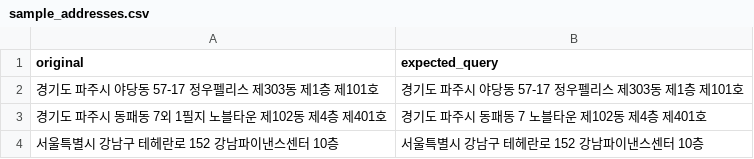
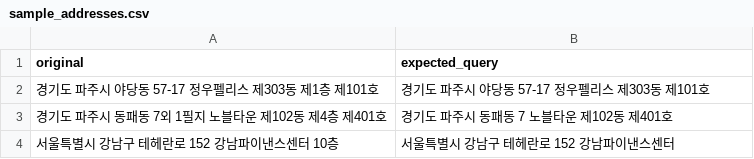
Before and after one commit to jinwon-int/address-cleaner-kr, a CSV file: examples/sample_addresses.csv, drawn as a sheet.

```diff
--- a/examples/sample_addresses.csv
+++ b/examples/sample_addresses.csv
@@ -1,4 +1,4 @@
 original,expected_query
-경기도 파주시 야당동 57-17 정우펠리스 제303동 제1층 제101호,경기도 파주시 야당동 57-17 정우펠리스 제303동 제1층 제101호
-경기도 파주시 동패동 7외 1필지 노블타운 제102동 제4층 제401호,경기도 파주시 동패동 7 노블타운 제102동 제4층 제401호
-서울특별시 강남구 테헤란로 152 강남파이낸스센터 10층,서울특별시 강남구 테헤란로 152 강남파이낸스센터 10층
+경기도 파주시 야당동 57-17 정우펠리스 제303동 제1층 제101호,경기도 파주시 야당동 57-17 정우펠리스 제303동 제101호
+경기도 파주시 동패동 7외 1필지 노블타운 제102동 제4층 제401호,경기도 파주시 동패동 7 노블타운 제102동 제401호
+서울특별시 강남구 테헤란로 152 강남파이낸스센터 10층,서울특별시 강남구 테헤란로 152 강남파이낸스센터
```
Also changed, not shown: 5 other files.
